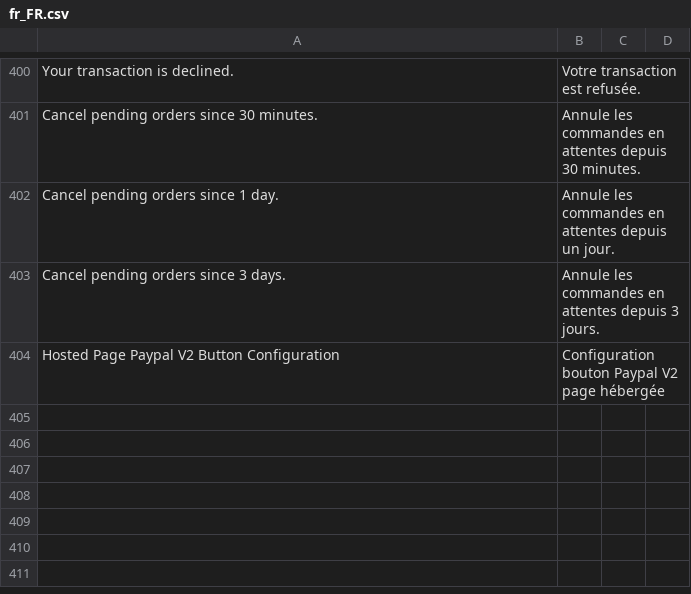
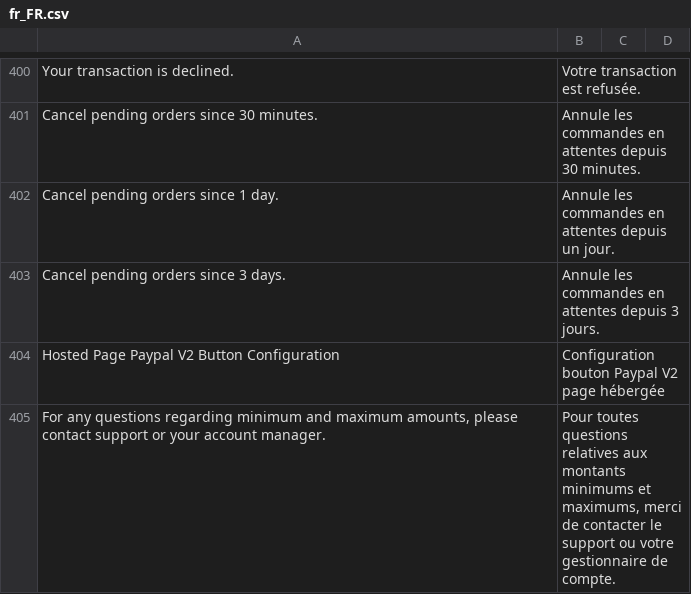
Before and after one commit to hipay/hipay-fullservice-sdk-magento2, a CSV file: i18n/fr_FR.csv, drawn as a sheet; only a part is shown, gaps mark what is left out.

Commit message:
Add support manager message for min/max amount, and translation

```diff
--- a/i18n/fr_FR.csv
+++ b/i18n/fr_FR.csv
@@ -404 +404,2 @@
 "Hosted Page Paypal V2 Button Configuration","Configuration bouton Paypal V2 page hébergée"
+"For any questions regarding minimum and maximum amounts, please contact support or your account manager.","Pour toutes questions relatives aux montants minimums et maximums, merci de contacter le support ou votre gestionnaire de compte."
```
Also changed, not shown: i18n/en_US.csv, i18n/it_IT.csv, 2 other files.
